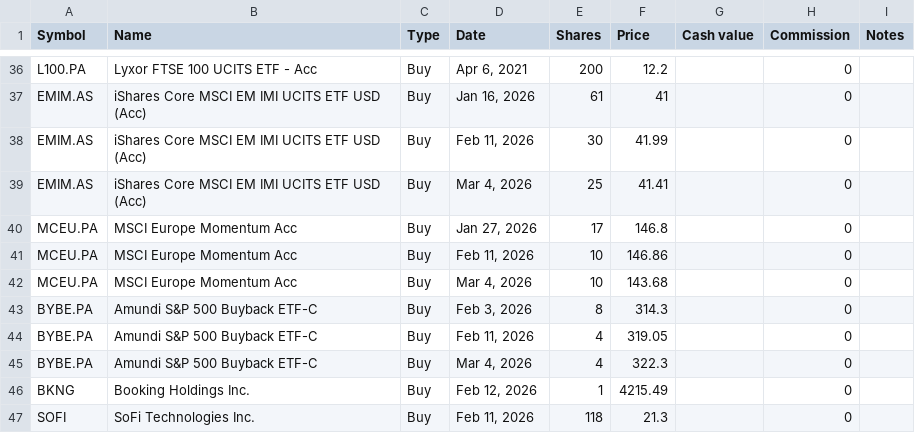
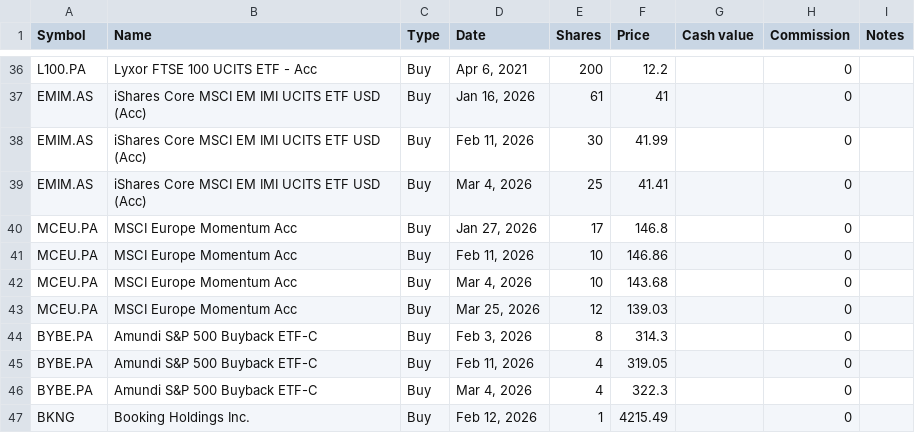
Before and after one commit to lionelschiepers/StockQuotes.Portfolio, a CSV file: Portfolio/lionel_schiepers@hotmail.com.csv, drawn as a sheet; only a part is shown, gaps mark what is left out; the shorter side is filled out with more unchanged rows; the diff names each change by its address in the sheet, - before the commit and + after, or states it on an @@ line.

Commit message:
increased MCEU

```diff
--- a/Portfolio/lionel_schiepers@hotmail.com.csv
+++ b/Portfolio/lionel_schiepers@hotmail.com.csv
+row 43: MCEU.PA | MSCI Europe Momentum Acc | Buy | Mar 25, 2026 | 12 | 139.03 |  | 0
```
